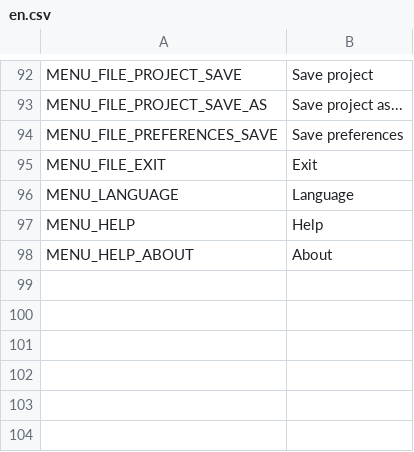
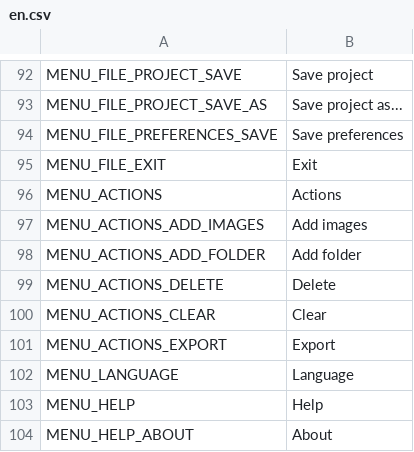
Before and after one commit to unknownprojectx-360/free-tex-packer, a CSV file: src/client/resources/static/localization/en.csv, drawn as a sheet; only a part is shown, gaps mark what is left out.

```diff
--- a/src/client/resources/static/localization/en.csv
+++ b/src/client/resources/static/localization/en.csv
@@ -95,2 +95,8 @@ MENU_FILE_PREFERENCES_SAVE;Save preferences
 MENU_FILE_EXIT;Exit
+MENU_ACTIONS;Actions
+MENU_ACTIONS_ADD_IMAGES;Add images
+MENU_ACTIONS_ADD_FOLDER;Add folder
+MENU_ACTIONS_DELETE;Delete
+MENU_ACTIONS_CLEAR;Clear
+MENU_ACTIONS_EXPORT;Export
 MENU_LANGUAGE;Language
```
Also changed, not shown: src/client/resources/static/localization/ru.csv, 2 other files.
